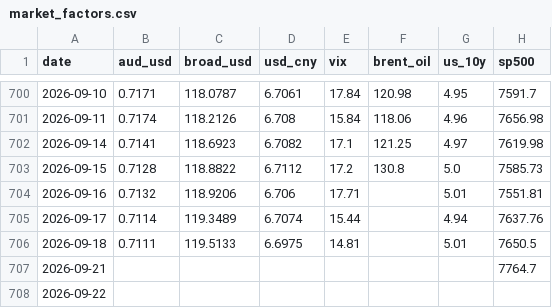
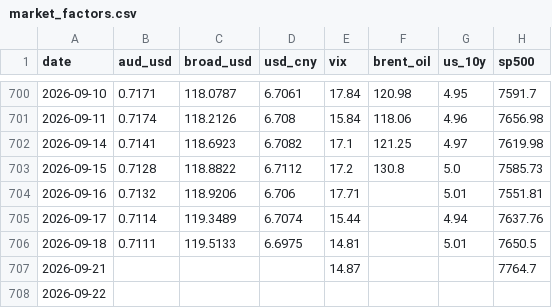
Before and after one commit to vukhanhlinhle2609/vnd-aud-transfer, a CSV file: data/market_factors.csv, drawn as a sheet; only a part is shown, gaps mark what is left out; the diff names each change by its address in the sheet, - before the commit and + after, or states it on an @@ line.

```diff
--- a/data/market_factors.csv
+++ b/data/market_factors.csv
-E707 (vix): (empty)
+E707 (vix): 14.87
```
Also changed, not shown: data/vcb_aud_rates.csv, 1 other file.
